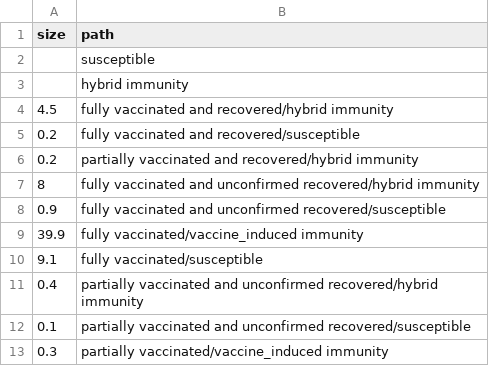
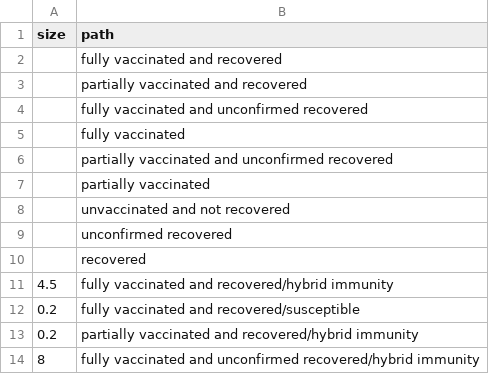
Before and after one commit to limitlessghost2013/limitlessghost2013, a CSV file: d3.csv, drawn as a sheet; only a part is shown; the shorter side is filled out with more unchanged rows.

Commit message:
Update d3.csv

```diff
--- a/d3.csv
+++ b/d3.csv
@@ -1,4 +1,11 @@
 size,path
-,susceptible
-,hybrid immunity
+,fully vaccinated and recovered
+,partially vaccinated and recovered
+,fully vaccinated and unconfirmed recovered
+,fully vaccinated
+,partially vaccinated and unconfirmed recovered
+,partially vaccinated
+,unvaccinated and not recovered
+,unconfirmed recovered
+,recovered
 4.5,fully vaccinated and recovered/hybrid immunity
```
